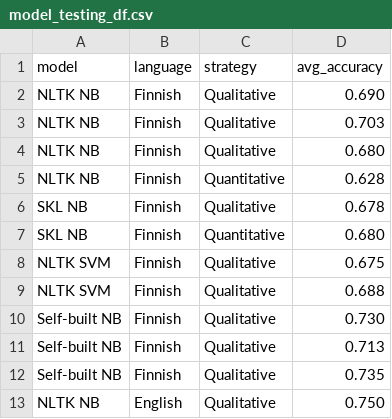
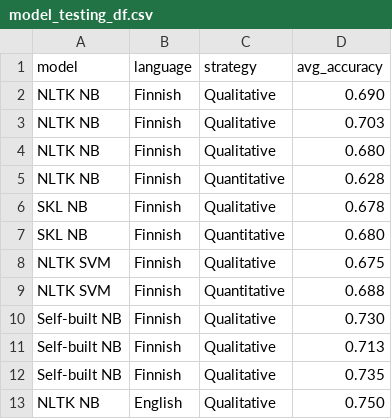
Before and after one commit to xh313/Corpus-Linguistics-Works, a CSV file: model_testing_df.csv, drawn as a sheet.

Commit message:
Correct errors

```diff
--- a/model_testing_df.csv
+++ b/model_testing_df.csv
@@ -8,3 +8,3 @@ SKL NB,Finnish,Quantitative,0.680
 NLTK SVM,Finnish,Qualitative,0.675
-NLTK SVM,Finnish,Qualitative,0.688
+NLTK SVM,Finnish,Quantitative,0.688
 Self-built NB,Finnish,Qualitative,0.730
```
